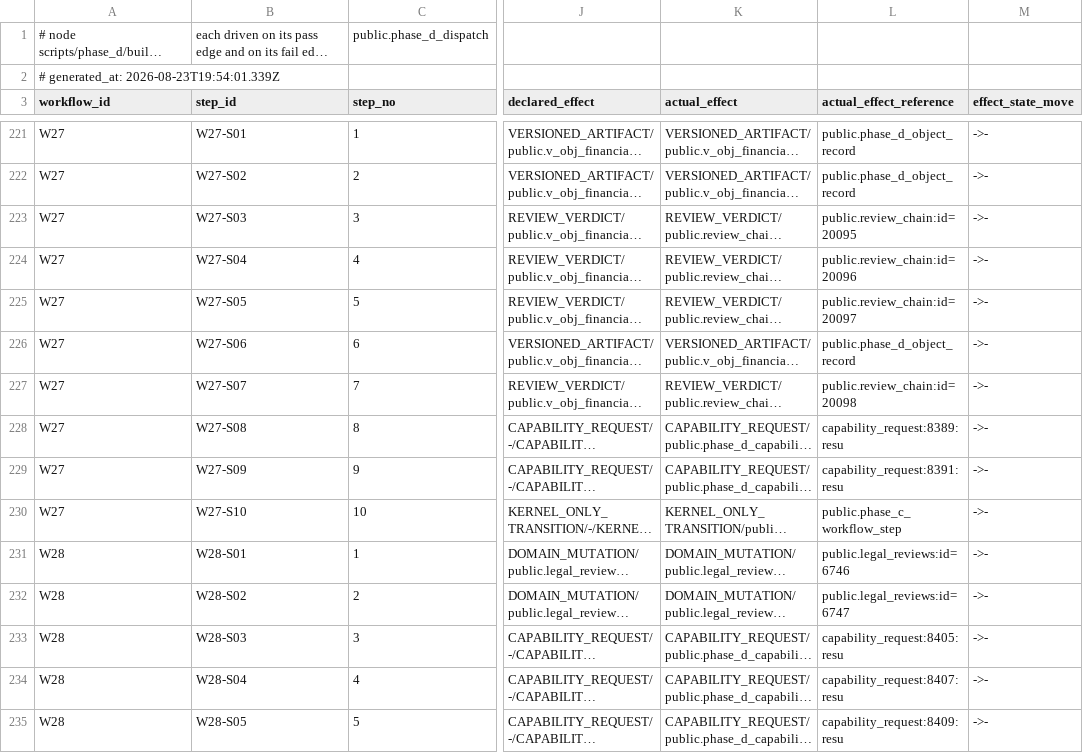
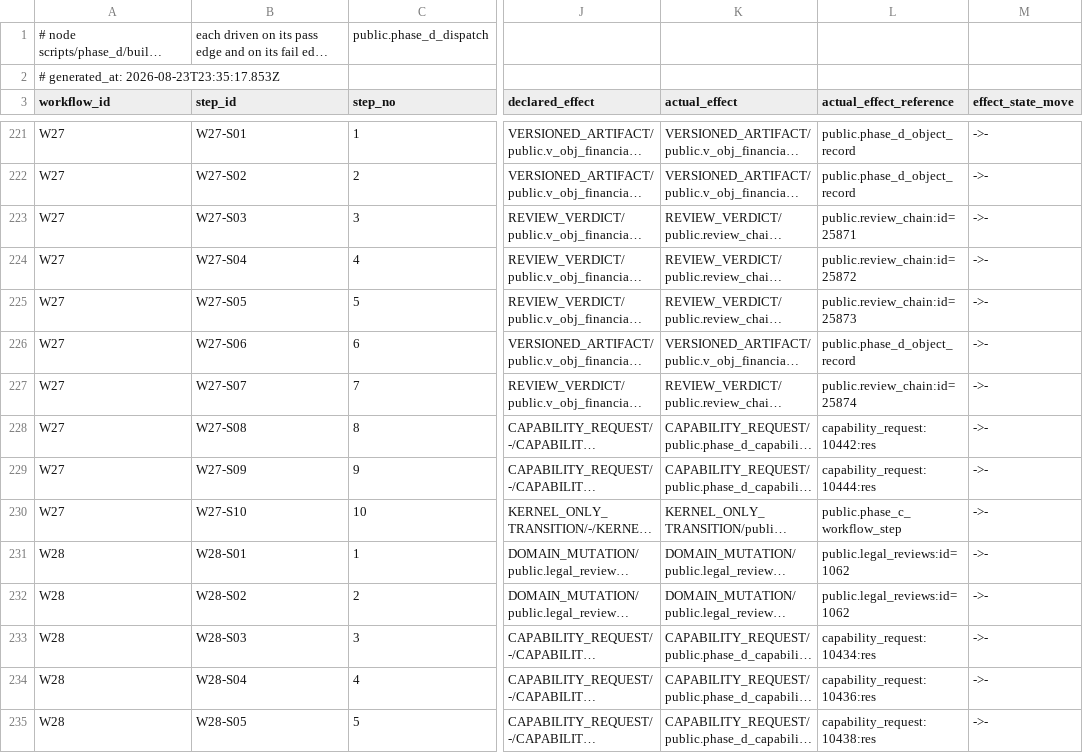
Before and after one commit to ahmadmhdnabilalzain-bot/quotesdone, a CSV file: docs/phase-d/PHASE_D_STEP_BRANCH_COVERAGE.csv, drawn as a sheet; only a part is shown, gaps mark what is left out; long unchanged cells end in …; the diff covers the shown part only; the diff names each change by its address in the sheet, - before the commit and + after, or states it on an @@ line.

```diff
--- a/docs/phase-d/PHASE_D_STEP_BRANCH_COVERAGE.csv
+++ b/docs/phase-d/PHASE_D_STEP_BRANCH_COVERAGE.csv
-A2 (workflow_id): # generated_at: 2026-08-23T19:54:01.339Z
+A2 (workflow_id): # generated_at: 2026-08-23T23:35:17.853Z
-L223 (actual_effect_reference): public.review_chain:id=20095
+L223 (actual_effect_reference): public.review_chain:id=25871
-L224 (actual_effect_reference): public.review_chain:id=20096
+L224 (actual_effect_reference): public.review_chain:id=25872
-L225 (actual_effect_reference): public.review_chain:id=20097
+L225 (actual_effect_reference): public.review_chain:id=25873
-L227 (actual_effect_reference): public.review_chain:id=20098
+L227 (actual_effect_reference): public.review_chain:id=25874
-L228 (actual_effect_reference): capability_request:8389:resu
+L228 (actual_effect_reference): capability_request:10442:res
-L229 (actual_effect_reference): capability_request:8391:resu
+L229 (actual_effect_reference): capability_request:10444:res
-L231 (actual_effect_reference): public.legal_reviews:id=6746
+L231 (actual_effect_reference): public.legal_reviews:id=1062
-L232 (actual_effect_reference): public.legal_reviews:id=6747
+L232 (actual_effect_reference): public.legal_reviews:id=1062
-L233 (actual_effect_reference): capability_request:8405:resu
+L233 (actual_effect_reference): capability_request:10434:res
-L234 (actual_effect_reference): capability_request:8407:resu
+L234 (actual_effect_reference): capability_request:10436:res
-L235 (actual_effect_reference): capability_request:8409:resu
+L235 (actual_effect_reference): capability_request:10438:res
```
Also changed, not shown: 75 edited cells elsewhere in this file, 1 other file.
